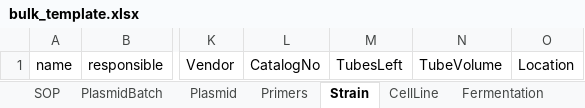
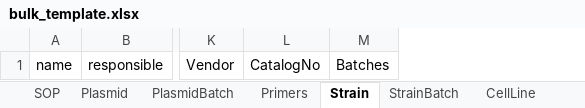
Before and after one commit to laeblab/GBEX_BGI, an Excel workbook: static/bulk_template.xlsx, sheet Strain, drawn as a sheet; only a part is shown, gaps mark what is left out; values as stored, in another font and other column widths than the file's, no borders; removed rows and columns are numbered as before the commit, all else as after; the diff names each change by its address in the sheet, - before the commit and + after, or states it on an @@ line.

```diff
--- a/static/bulk_template.xlsx (sheet Strain)
+++ b/static/bulk_template.xlsx (sheet Strain)
+sheet tab: StrainBatch
@@ sheet tab order changed: SOP | Plasmid | PlasmidBatch | Primers | Strain | StrainBatch | CellLine @@
-column M, row 1: TubesLeft
-column N, row 1: TubeVolume
-column O, row 1: Location
+column M, row 1: Batches
```
Also changed, not shown: sheet Plasmid, sheet CellLine, other sheet tabs, 5 other files.
